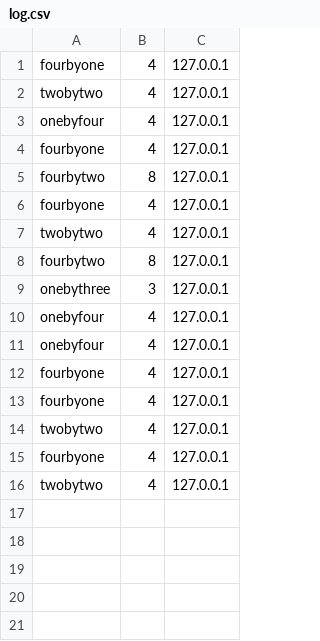
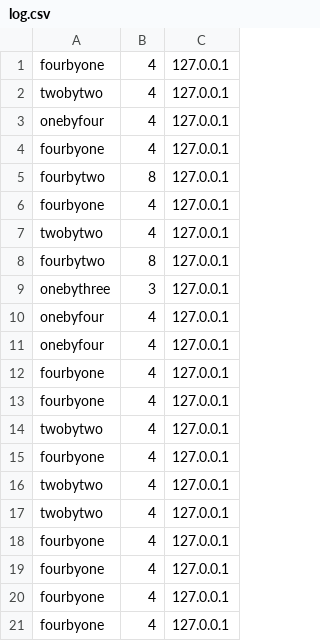
Before and after one commit to Ohio-University-CS/Photobooth-website, a CSV file: data/log.csv, drawn as a sheet.

```diff
--- a/data/log.csv
+++ b/data/log.csv
@@ -16 +16,6 @@ fourbyone,4,127.0.0.1
 twobytwo,4,127.0.0.1
+twobytwo,4,127.0.0.1
+fourbyone,4,127.0.0.1
+fourbyone,4,127.0.0.1
+fourbyone,4,127.0.0.1
+fourbyone,4,127.0.0.1
```
Also changed, not shown: 2 other files.
